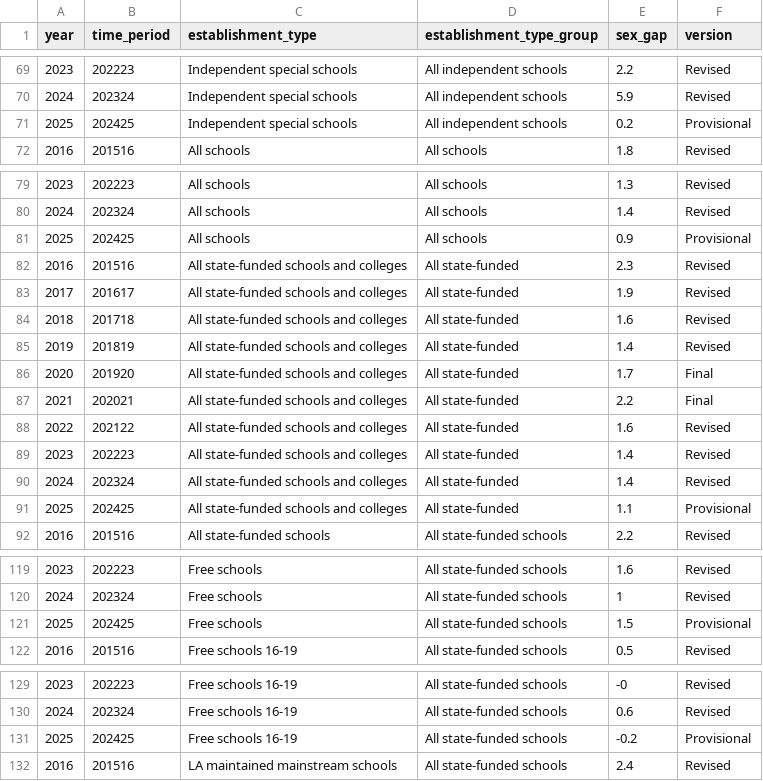
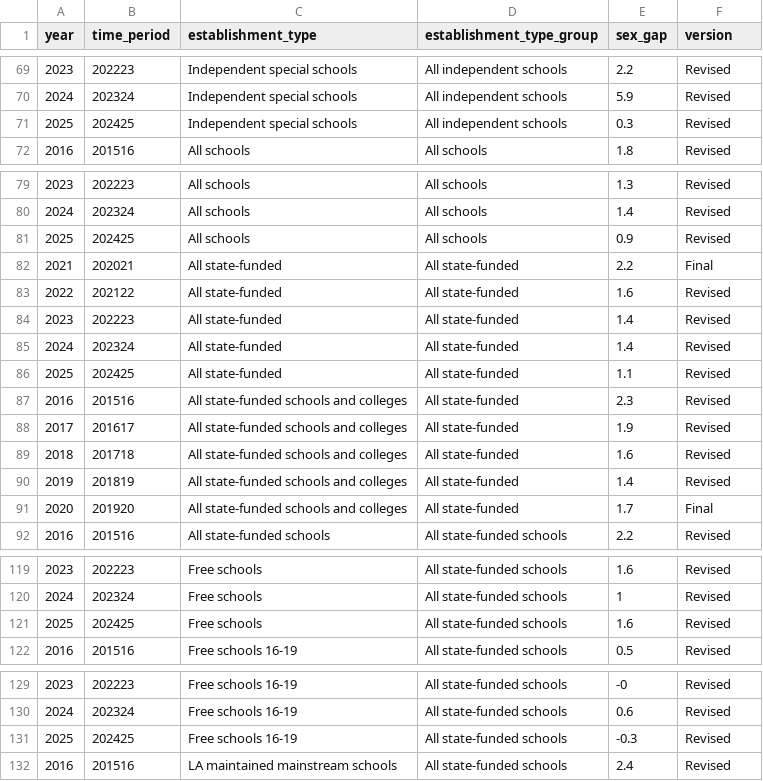
Before and after one commit to dfe-analytical-services/ks5-timeseries-attainment-and-single-year-entries, a CSV file: data/aps_gender_gap_with_2025.csv, drawn as a sheet; only a part is shown, gaps mark what is left out; the diff covers the shown part only.

```diff
--- a/data/aps_gender_gap_with_2025.csv
+++ b/data/aps_gender_gap_with_2025.csv
@@ -70,3 +70,3 @@ year,time_period,establishment_type,establishment_type_group,sex_gap,version
 2024,202324,Independent special schools,All independent schools,5.9,Revised
-2025,202425,Independent special schools,All independent schools,0.2,Provisional
+2025,202425,Independent special schools,All independent schools,0.3,Revised
 2016,201516,All schools,All schools,1.8,Revised
@@ -80,3 +80,8 @@ year,time_period,establishment_type,establishment_type_group,sex_gap,version
 2024,202324,All schools,All schools,1.4,Revised
-2025,202425,All schools,All schools,0.9,Provisional
+2025,202425,All schools,All schools,0.9,Revised
+2021,202021,All state-funded,All state-funded,2.2,Final
+2022,202122,All state-funded,All state-funded,1.6,Revised
+2023,202223,All state-funded,All state-funded,1.4,Revised
+2024,202324,All state-funded,All state-funded,1.4,Revised
+2025,202425,All state-funded,All state-funded,1.1,Revised
 2016,201516,All state-funded schools and colleges,All state-funded,2.3,Revised
@@ -86,7 +91,2 @@ year,time_period,establishment_type,establishment_type_group,sex_gap,version
 2020,201920,All state-funded schools and colleges,All state-funded,1.7,Final
-2021,202021,All state-funded schools and colleges,All state-funded,2.2,Final
-2022,202122,All state-funded schools and colleges,All state-funded,1.6,Revised
-2023,202223,All state-funded schools and colleges,All state-funded,1.4,Revised
-2024,202324,All state-funded schools and colleges,All state-funded,1.4,Revised
-2025,202425,All state-funded schools and colleges,All state-funded,1.1,Provisional
 2016,201516,All state-funded schools,All state-funded schools,2.2,Revised
@@ -120,3 +120,3 @@ year,time_period,establishment_type,establishment_type_group,sex_gap,version
 2024,202324,Free schools,All state-funded schools,1,Revised
-2025,202425,Free schools,All state-funded schools,1.5,Provisional
+2025,202425,Free schools,All state-funded schools,1.6,Revised
 2016,201516,Free schools 16-19,All state-funded schools,0.5,Revised
@@ -130,3 +130,3 @@ year,time_period,establishment_type,establishment_type_group,sex_gap,version
 2024,202324,Free schools 16-19,All state-funded schools,0.6,Revised
-2025,202425,Free schools 16-19,All state-funded schools,-0.2,Provisional
+2025,202425,Free schools 16-19,All state-funded schools,-0.3,Revised
 2016,201516,LA maintained mainstream schools,All state-funded schools,2.4,Revised
```
Also changed, not shown: 13 edited cells elsewhere in this file, data/alevel_attainment_with_2025.csv, data/all_alevel_timeseries_data_1996_to_2025.csv, 10 other files.
